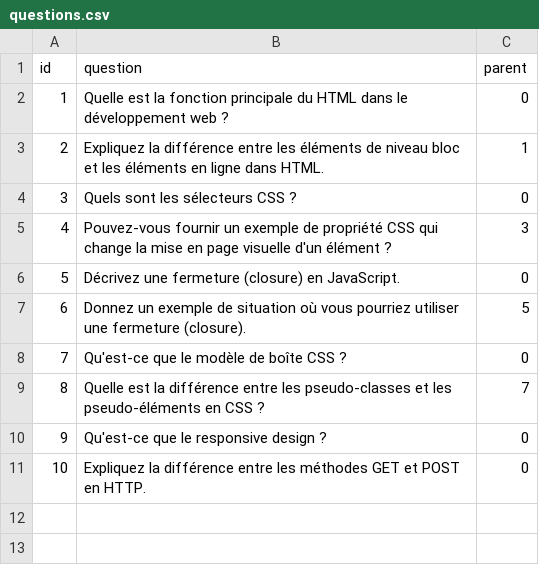
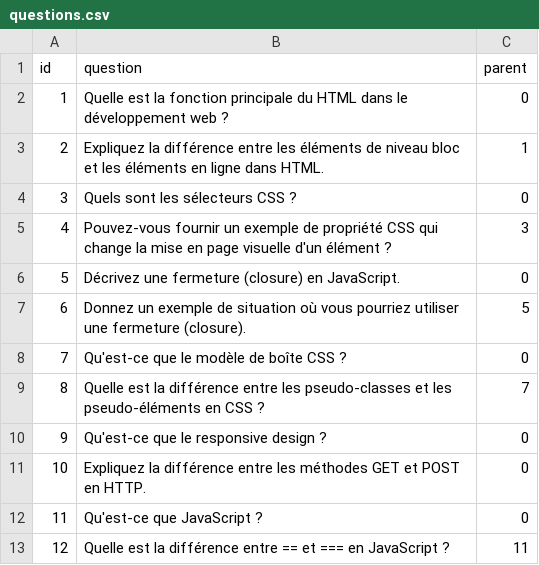
Before and after one commit to Mouados-byte/Prolog-enterview, a CSV file: dataSet/questions.csv, drawn as a sheet; the diff names each change by its address in the sheet, - before the commit and + after, or states it on an @@ line.

```diff
--- a/dataSet/questions.csv
+++ b/dataSet/questions.csv
+row 12: 11 | Qu'est-ce que JavaScript ? | 0
+row 13: 12 | Quelle est la différence entre == et === en JavaScript ? | 11
```
Also changed, not shown: dataSet/responses.csv, 2 other files.
